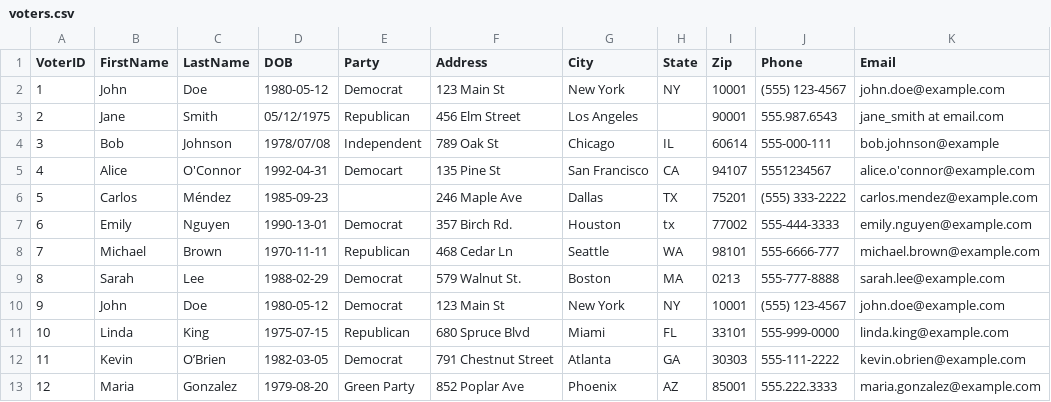
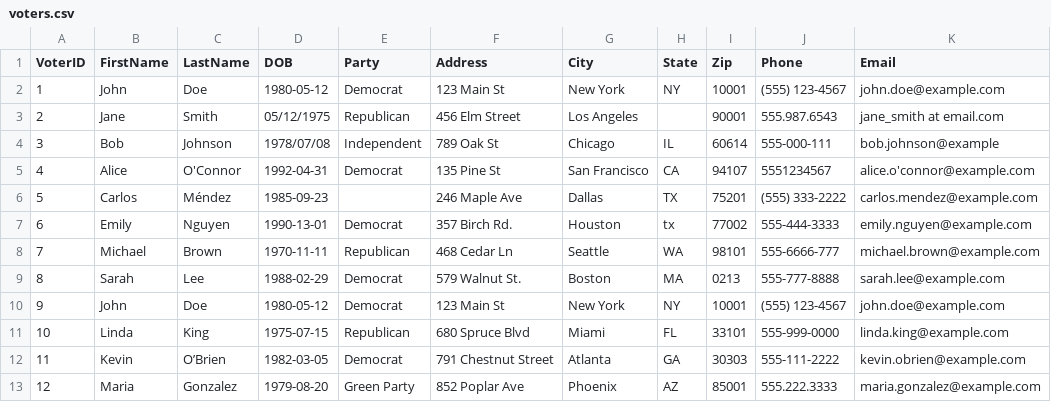
Before and after one commit to espertusnu/scratch-repository, a CSV file: voters.csv, drawn as a sheet; only a part is shown; the diff names each change by its address in the sheet, - before the commit and + after, or states it on an @@ line.

```diff
--- a/voters.csv
+++ b/voters.csv
-E5 (Party): Democart
+E5 (Party): Democrat
```
Also changed, not shown: 5 other files.
